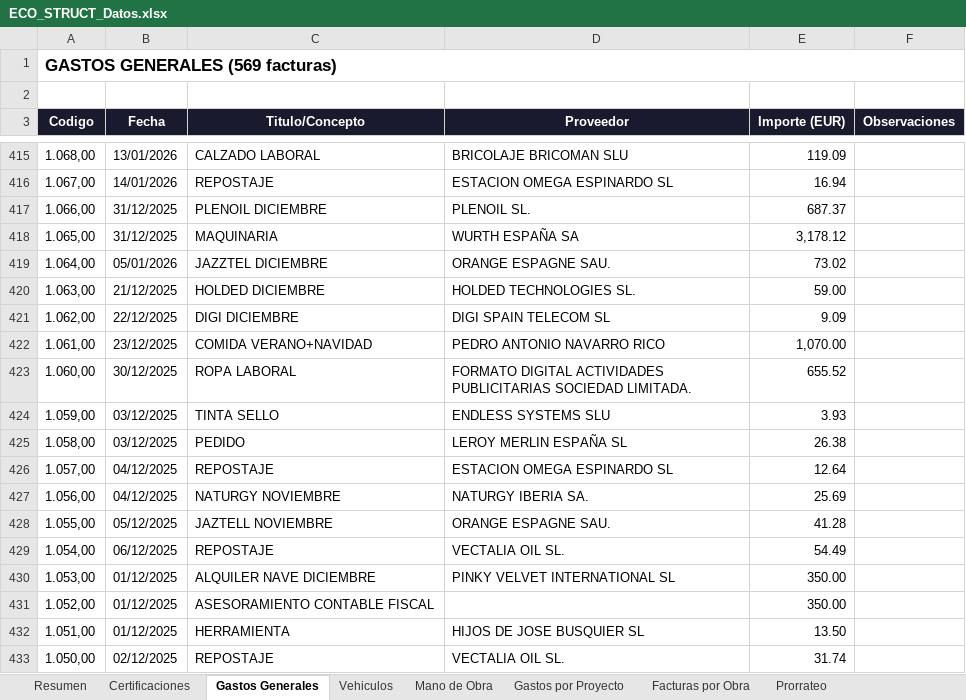
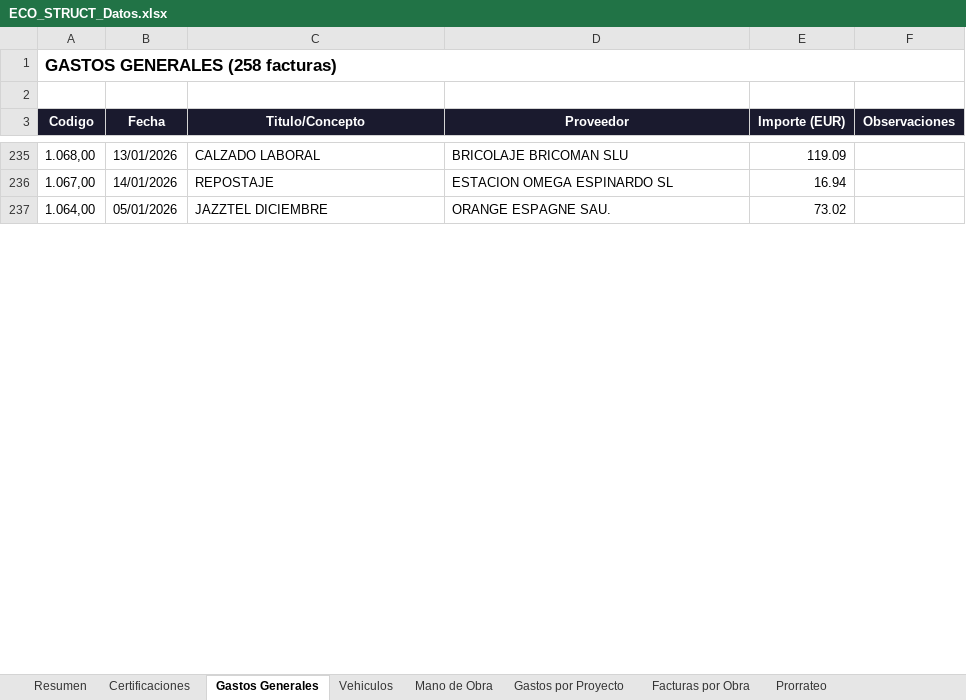
Before and after one commit to juanjosemas/dashboard, an Excel workbook: ECO_STRUCT_Datos.xlsx, sheet Gastos Generales, drawn as a sheet; only a part is shown, gaps mark what is left out; values as stored, in another font and other column widths than the file's, no borders; the diff covers the shown part only; the diff names each change by its address in the sheet, - before the commit and + after, or states it on an @@ line.

```diff
--- a/ECO_STRUCT_Datos.xlsx (sheet Gastos Generales)
+++ b/ECO_STRUCT_Datos.xlsx (sheet Gastos Generales)
-A1 (Codigo): GASTOS GENERALES (569 facturas)
+A1 (Codigo): GASTOS GENERALES (258 facturas)
-row 417: 1.066,00 | 31/12/2025 | PLENOIL DICIEMBRE | PLENOIL SL. | 687.37
-row 418: 1.065,00 | 31/12/2025 | MAQUINARIA | WURTH ESPAÑA SA | 3,178.12
-row 420: 1.063,00 | 21/12/2025 | HOLDED DICIEMBRE | HOLDED TECHNOLOGIES SL. | 59.00
-row 421: 1.062,00 | 22/12/2025 | DIGI DICIEMBRE | DIGI SPAIN TELECOM SL | 9.09
-row 422: 1.061,00 | 23/12/2025 | COMIDA VERANO+NAVIDAD | PEDRO ANTONIO NAVARRO RICO | 1,070.00
-row 423: 1.060,00 | 30/12/2025 | ROPA LABORAL | FORMATO DIGITAL ACTIVIDADES PUBLICITARIAS SOCIEDAD LIMITADA. | 655.52
-row 424: 1.059,00 | 03/12/2025 | TINTA SELLO | ENDLESS SYSTEMS SLU | 3.93
-row 425: 1.058,00 | 03/12/2025 | PEDIDO | LEROY MERLIN ESPAÑA SL | 26.38
-row 426: 1.057,00 | 04/12/2025 | REPOSTAJE | ESTACION OMEGA ESPINARDO SL | 12.64
-row 427: 1.056,00 | 04/12/2025 | NATURGY NOVIEMBRE | NATURGY IBERIA SA. | 25.69
-row 428: 1.055,00 | 05/12/2025 | JAZTELL NOVIEMBRE | ORANGE ESPAGNE SAU. | 41.28
-row 429: 1.054,00 | 06/12/2025 | REPOSTAJE | VECTALIA OIL SL. | 54.49
-row 430: 1.053,00 | 01/12/2025 | ALQUILER NAVE DICIEMBRE | PINKY VELVET INTERNATIONAL SL | 350.00
-row 431: 1.052,00 | 01/12/2025 | ASESORAMIENTO CONTABLE FISCAL |  | 350.00
-row 432: 1.051,00 | 01/12/2025 | HERRAMIENTA | HIJOS DE JOSE BUSQUIER SL | 13.50
-row 433: 1.050,00 | 02/12/2025 | REPOSTAJE | VECTALIA OIL SL. | 31.74
```
Also changed, not shown: 295 removed rows and 1 edited cell elsewhere in this sheet, sheet Facturas por Obra, sheet Vehiculos, sheet Gastos por Proyecto, sheet Resumen, dashboard/CERTIFICACIONES POR MESES 2026.xlsx, dashboard/GASTOS MANO DE OBRA POR MESES 2026.xlsx, 8 other files.
